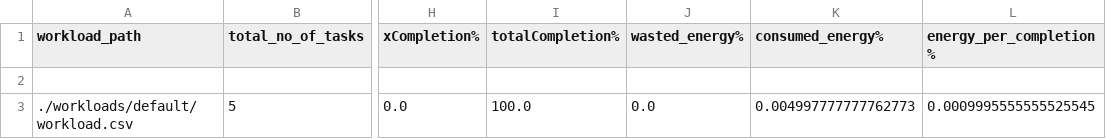
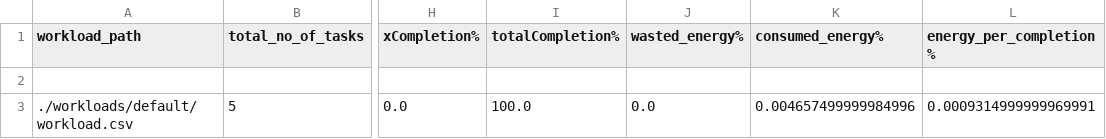
Before and after one commit to Drake415645/E2C-Sim-DB, a CSV file: V1/output/data/default/FCFS/results-summary.csv, drawn as a sheet; only a part is shown, gaps mark what is left out; the diff names each change by its address in the sheet, - before the commit and + after, or states it on an @@ line.

```diff
--- a/V1/output/data/default/FCFS/results-summary.csv
+++ b/V1/output/data/default/FCFS/results-summary.csv
-K3 (consumed_energy%): 0.004997777777762773
+K3 (consumed_energy%): 0.004657499999984996
-L3 (energy_per_completion%): 0.0009995555555525545
+L3 (energy_per_completion%): 0.0009314999999969991
```
Also changed, not shown: 6 other files.
